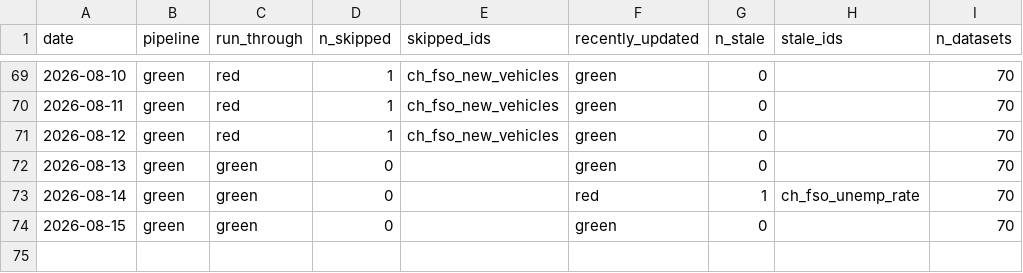
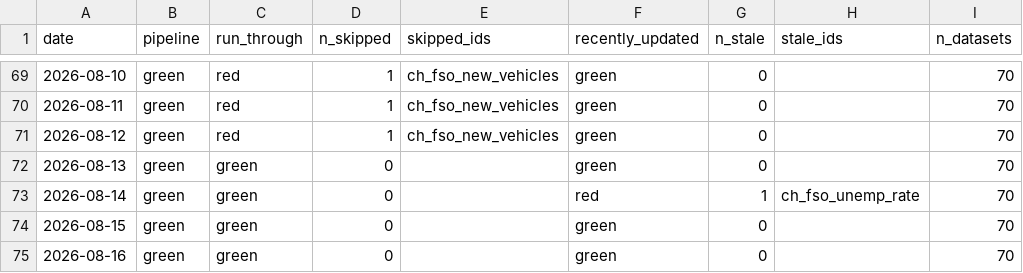
Before and after one commit to cynkra/dataseries-data, a CSV file: data/uptime.csv, drawn as a sheet; only a part is shown, gaps mark what is left out; the diff names each change by its address in the sheet, - before the commit and + after, or states it on an @@ line.

```diff
--- a/data/uptime.csv
+++ b/data/uptime.csv
+row 75: 2026-08-16 | green | green | 0 |  | green | 0 |  | 70
```
Also changed, not shown: 40 other files.
